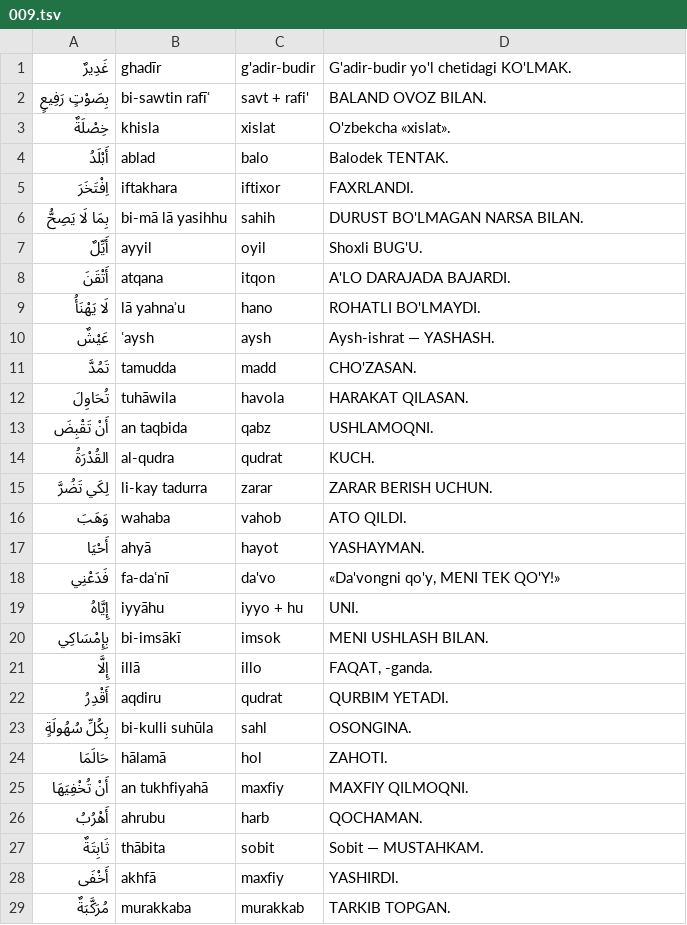
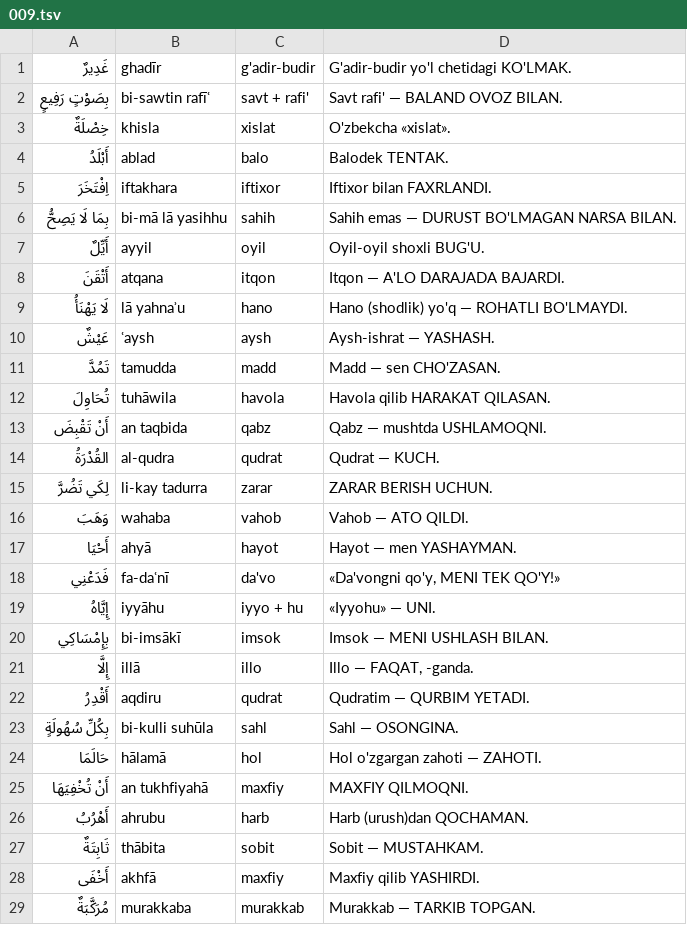
Before and after one commit to nazokat777/learn-arabic-easily, a TSV file: app/tool/ilgak/009.tsv, drawn as a sheet; only a part is shown; the diff covers the shown part only.

```diff
--- a/app/tool/ilgak/009.tsv
+++ b/app/tool/ilgak/009.tsv
@@ -1,29 +1,29 @@
 غَدِيرٌ	ghadīr	g'adir-budir	G'adir-budir yo'l chetidagi KO'LMAK.
-بِصَوْتٍ رَفِيعٍ	bi-sawtin rafīʿ	savt + rafi'	BALAND OVOZ BILAN.
+بِصَوْتٍ رَفِيعٍ	bi-sawtin rafīʿ	savt + rafi'	Savt rafi' — BALAND OVOZ BILAN.
 خِصْلَةٌ	khisla	xislat	O'zbekcha «xislat».
 أَبْلَدُ	ablad	balo	Balodek TENTAK.
-اِفْتَخَرَ	iftakhara	iftixor	FAXRLANDI.
-بِمَا لَا يَصِحُّ	bi-mā lā yasihhu	sahih	DURUST BO'LMAGAN NARSA BILAN.
-أَيِّلٌ	ayyil	oyil	Shoxli BUG'U.
-أَتْقَنَ	atqana	itqon	A'LO DARAJADA BAJARDI.
-لَا يَهْنَأُ	lā yahnaʾu	hano	ROHATLI BO'LMAYDI.
+اِفْتَخَرَ	iftakhara	iftixor	Iftixor bilan FAXRLANDI.
+بِمَا لَا يَصِحُّ	bi-mā lā yasihhu	sahih	Sahih emas — DURUST BO'LMAGAN NARSA BILAN.
+أَيِّلٌ	ayyil	oyil	Oyil-oyil shoxli BUG'U.
+أَتْقَنَ	atqana	itqon	Itqon — A'LO DARAJADA BAJARDI.
+لَا يَهْنَأُ	lā yahnaʾu	hano	Hano (shodlik) yo'q — ROHATLI BO'LMAYDI.
 عَيْشٌ	ʿaysh	aysh	Aysh-ishrat — YASHASH.
-تَمُدَّ	tamudda	madd	CHO'ZASAN.
-تُحَاوِلَ	tuhāwila	havola	HARAKAT QILASAN.
-أَنْ تَقْبِضَ	an taqbida	qabz	USHLAMOQNI.
-القُدْرَةُ	al-qudra	qudrat	KUCH.
+تَمُدَّ	tamudda	madd	Madd — sen CHO'ZASAN.
+تُحَاوِلَ	tuhāwila	havola	Havola qilib HARAKAT QILASAN.
+أَنْ تَقْبِضَ	an taqbida	qabz	Qabz — mushtda USHLAMOQNI.
+القُدْرَةُ	al-qudra	qudrat	Qudrat — KUCH.
 لِكَي تَضُرَّ	li-kay tadurra	zarar	ZARAR BERISH UCHUN.
-وَهَبَ	wahaba	vahob	ATO QILDI.
-أَحْيَا	ahyā	hayot	YASHAYMAN.
+وَهَبَ	wahaba	vahob	Vahob — ATO QILDI.
+أَحْيَا	ahyā	hayot	Hayot — men YASHAYMAN.
 فَدَعْنِي	fa-daʿnī	da'vo	«Da'vongni qo'y, MENI TEK QO'Y!»
-إِيَّاهُ	iyyāhu	iyyo + hu	UNI.
-بِإِمْسَاكِي	bi-imsākī	imsok	MENI USHLASH BILAN.
-إِلَّا	illā	illo	FAQAT, -ganda.
-أَقْدِرُ	aqdiru	qudrat	QURBIM YETADI.
-بِكُلِّ سُهُولَةٍ	bi-kulli suhūla	sahl	OSONGINA.
-حَالَمَا	hālamā	hol	ZAHOTI.
+إِيَّاهُ	iyyāhu	iyyo + hu	«Iyyohu» — UNI.
+بِإِمْسَاكِي	bi-imsākī	imsok	Imsok — MENI USHLASH BILAN.
+إِلَّا	illā	illo	Illo — FAQAT, -ganda.
+أَقْدِرُ	aqdiru	qudrat	Qudratim — QURBIM YETADI.
+بِكُلِّ سُهُولَةٍ	bi-kulli suhūla	sahl	Sahl — OSONGINA.
+حَالَمَا	hālamā	hol	Hol o'zgargan zahoti — ZAHOTI.
 أَنْ تُخْفِيَهَا	an tukhfiyahā	maxfiy	MAXFIY QILMOQNI.
-أَهْرُبُ	ahrubu	harb	QOCHAMAN.
+أَهْرُبُ	ahrubu	harb	Harb (urush)dan QOCHAMAN.
 ثَابِتَةٌ	thābita	sobit	Sobit — MUSTAHKAM.
-أَخْفَى	akhfā	maxfiy	YASHIRDI.
-مُرَكَّبَةٌ	murakkaba	murakkab	TARKIB TOPGAN.
+أَخْفَى	akhfā	maxfiy	Maxfiy qilib YASHIRDI.
+مُرَكَّبَةٌ	murakkaba	murakkab	Murakkab — TARKIB TOPGAN.
```
Also changed, not shown: 120 edited cells elsewhere in this file, app/tool/ilgak/010.tsv, app/tool/ilgak/012.tsv, 14 other files.
